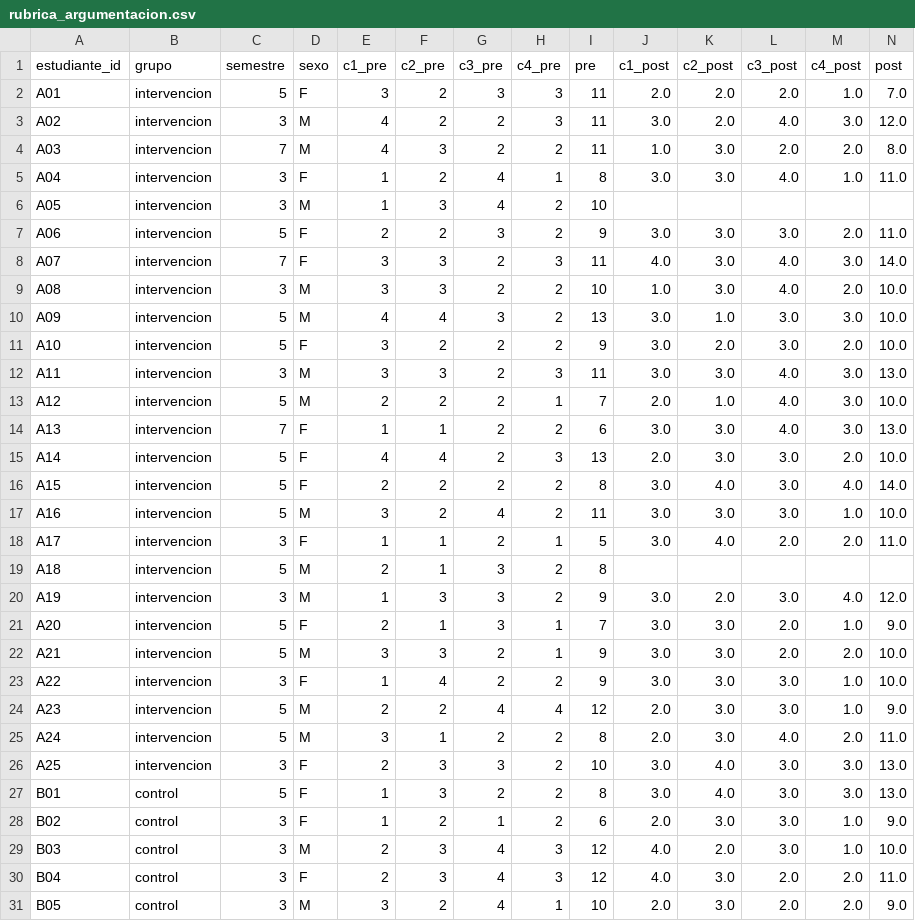
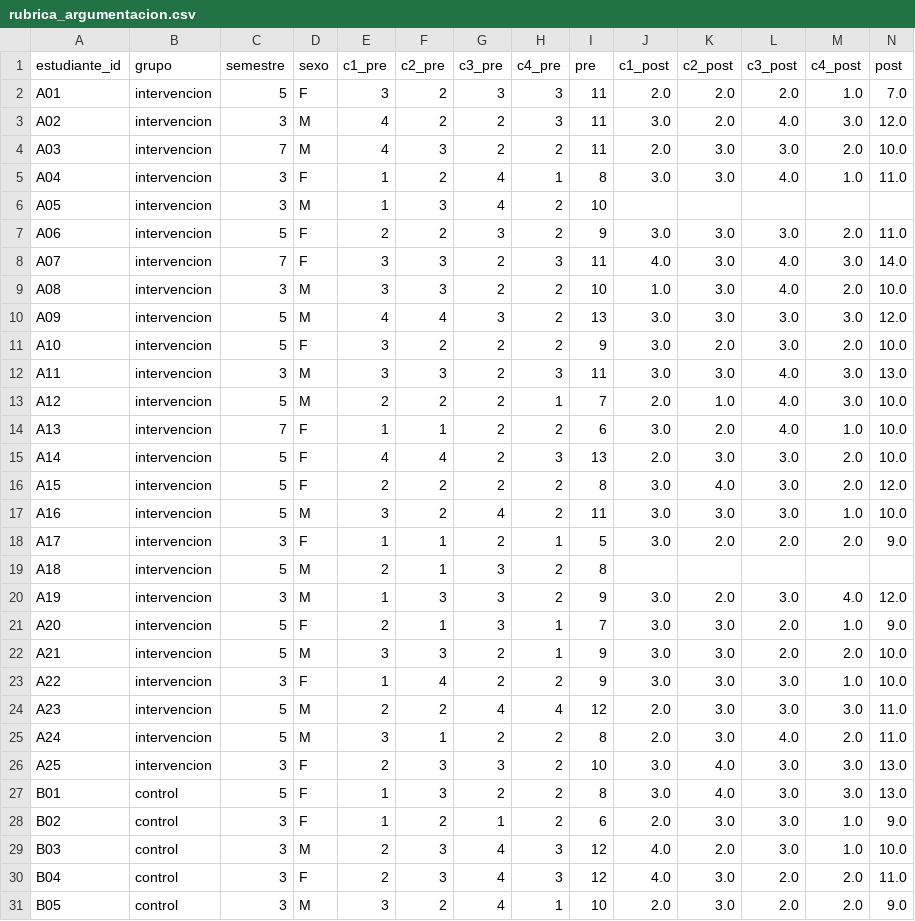
Before and after one commit to diegoacanales/innovacioneducativa, a CSV file: curso2/recursos/rubrica_argumentacion.csv, drawn as a sheet; only a part is shown.

Commit message:
Update dataset: fix 6 outliers for pedagogical clarity (d=0.56, p=0.013)

```diff
--- a/curso2/recursos/rubrica_argumentacion.csv
+++ b/curso2/recursos/rubrica_argumentacion.csv
@@ -3,3 +3,3 @@ A01,intervencion,5,F,3,2,3,3,11,2.0,2.0,2.0,1.0,7.0
 A02,intervencion,3,M,4,2,2,3,11,3.0,2.0,4.0,3.0,12.0
-A03,intervencion,7,M,4,3,2,2,11,1.0,3.0,2.0,2.0,8.0
+A03,intervencion,7,M,4,3,2,2,11,2.0,3.0,3.0,2.0,10.0
 A04,intervencion,3,F,1,2,4,1,8,3.0,3.0,4.0,1.0,11.0
@@ -9,3 +9,3 @@ A07,intervencion,7,F,3,3,2,3,11,4.0,3.0,4.0,3.0,14.0
 A08,intervencion,3,M,3,3,2,2,10,1.0,3.0,4.0,2.0,10.0
-A09,intervencion,5,M,4,4,3,2,13,3.0,1.0,3.0,3.0,10.0
+A09,intervencion,5,M,4,4,3,2,13,3.0,3.0,3.0,3.0,12.0
 A10,intervencion,5,F,3,2,2,2,9,3.0,2.0,3.0,2.0,10.0
@@ -13,7 +13,7 @@ A11,intervencion,3,M,3,3,2,3,11,3.0,3.0,4.0,3.0,13.0
 A12,intervencion,5,M,2,2,2,1,7,2.0,1.0,4.0,3.0,10.0
-A13,intervencion,7,F,1,1,2,2,6,3.0,3.0,4.0,3.0,13.0
+A13,intervencion,7,F,1,1,2,2,6,3.0,2.0,4.0,1.0,10.0
 A14,intervencion,5,F,4,4,2,3,13,2.0,3.0,3.0,2.0,10.0
-A15,intervencion,5,F,2,2,2,2,8,3.0,4.0,3.0,4.0,14.0
+A15,intervencion,5,F,2,2,2,2,8,3.0,4.0,3.0,2.0,12.0
 A16,intervencion,5,M,3,2,4,2,11,3.0,3.0,3.0,1.0,10.0
-A17,intervencion,3,F,1,1,2,1,5,3.0,4.0,2.0,2.0,11.0
+A17,intervencion,3,F,1,1,2,1,5,3.0,2.0,2.0,2.0,9.0
 A18,intervencion,5,M,2,1,3,2,8,,,,,
@@ -23,3 +23,3 @@ A21,intervencion,5,M,3,3,2,1,9,3.0,3.0,2.0,2.0,10.0
 A22,intervencion,3,F,1,4,2,2,9,3.0,3.0,3.0,1.0,10.0
-A23,intervencion,5,M,2,2,4,4,12,2.0,3.0,3.0,1.0,9.0
+A23,intervencion,5,M,2,2,4,4,12,2.0,3.0,3.0,3.0,11.0
 A24,intervencion,5,M,3,1,2,2,8,2.0,3.0,4.0,2.0,11.0
```
